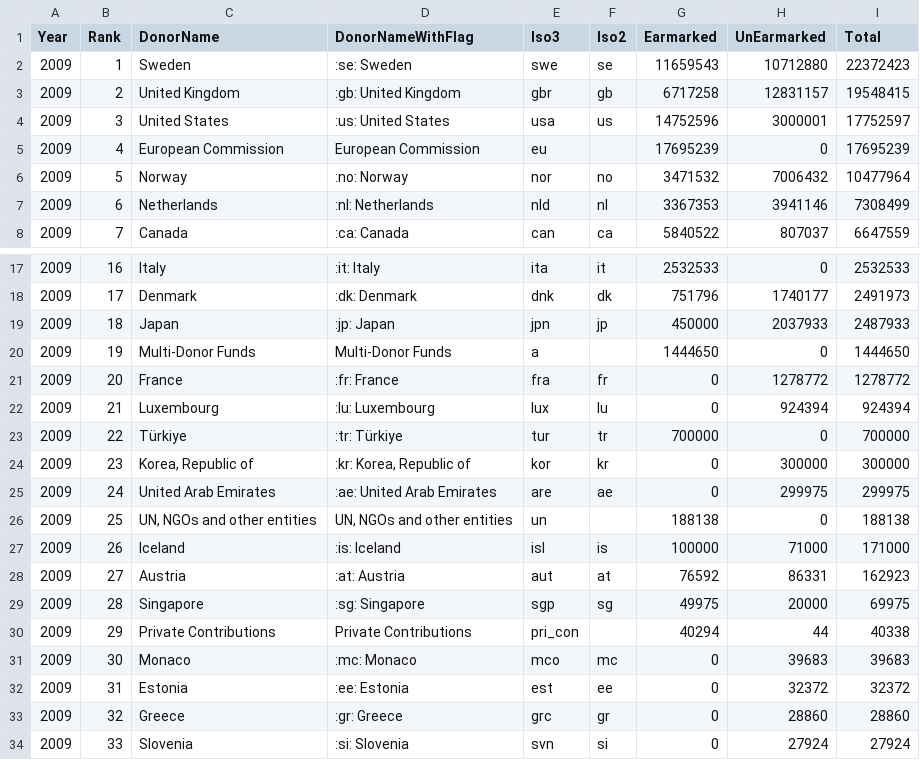
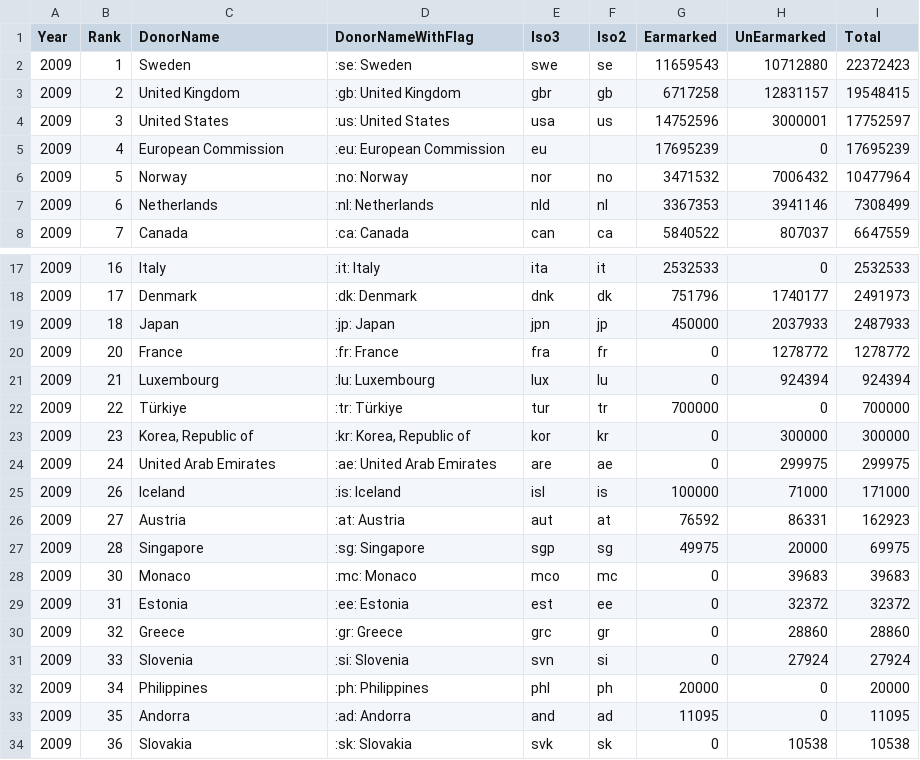
Before and after one commit to UN-OCHA/oct-donors-to-csv, a CSV file: data_2009.csv, drawn as a sheet; only a part is shown, gaps mark what is left out; the shorter side is filled out with more unchanged rows.

```diff
--- a/data_2009.csv
+++ b/data_2009.csv
@@ -4,3 +4,3 @@
 2009,"3","United States",":us: United States","usa","us","14752596","3000001","17752597"
-2009,"4","European Commission","European Commission","eu","","17695239","0","17695239"
+2009,"4","European Commission",":eu: European Commission","eu","","17695239","0","17695239"
 2009,"5","Norway",":no: Norway","nor","no","3471532","7006432","10477964"
@@ -19,3 +19,2 @@
 2009,"18","Japan",":jp: Japan","jpn","jp","450000","2037933","2487933"
-2009,"19","Multi-Donor Funds","Multi-Donor Funds","a","","1444650","0","1444650"
 2009,"20","France",":fr: France","fra","fr","0","1278772","1278772"
@@ -25,3 +24,2 @@
 2009,"24","United Arab Emirates",":ae: United Arab Emirates","are","ae","0","299975","299975"
-2009,"25","UN, NGOs and other entities","UN, NGOs and other entities","un","","188138","0","188138"
 2009,"26","Iceland",":is: Iceland","isl","is","100000","71000","171000"
@@ -29,3 +27,2 @@
 2009,"28","Singapore",":sg: Singapore","sgp","sg","49975","20000","69975"
-2009,"29","Private Contributions","Private Contributions","pri_con","","40294","44","40338"
 2009,"30","Monaco",":mc: Monaco","mco","mc","0","39683","39683"
```
Also changed, not shown: data.csv, data_2008.csv, 15 other files.
